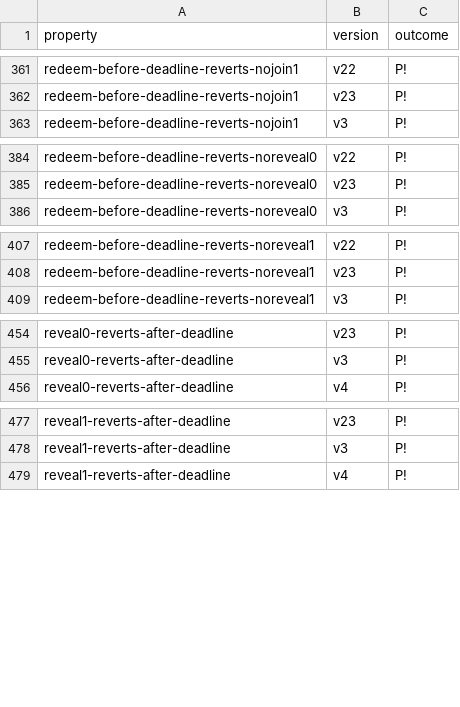
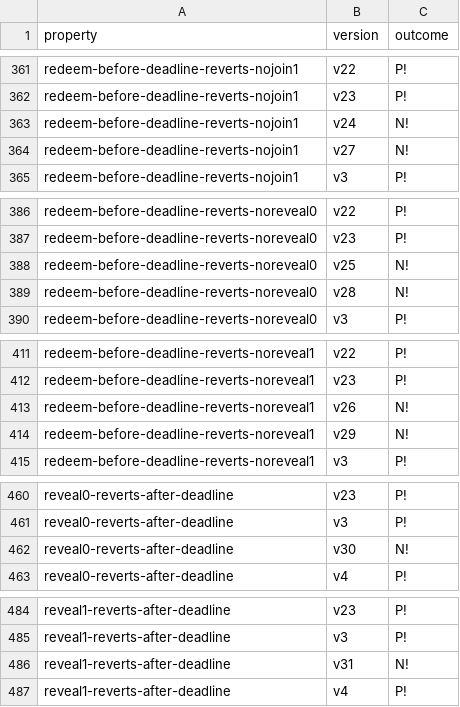
Before and after one commit to Eic17H/contracts-verification-benchmark, a CSV file: contracts/lottery/solcmc-eld.csv, drawn as a sheet; only a part is shown, gaps mark what is left out; the diff covers the shown part only.

```diff
--- a/contracts/lottery/solcmc-eld.csv
+++ b/contracts/lottery/solcmc-eld.csv
@@ -362,2 +362,4 @@ redeem-before-deadline-reverts-nojoin1,v22,P!
 redeem-before-deadline-reverts-nojoin1,v23,P!
+redeem-before-deadline-reverts-nojoin1,v24,N!
+redeem-before-deadline-reverts-nojoin1,v27,N!
 redeem-before-deadline-reverts-nojoin1,v3,P!
@@ -385,2 +387,4 @@ redeem-before-deadline-reverts-noreveal0,v22,P!
 redeem-before-deadline-reverts-noreveal0,v23,P!
+redeem-before-deadline-reverts-noreveal0,v25,N!
+redeem-before-deadline-reverts-noreveal0,v28,N!
 redeem-before-deadline-reverts-noreveal0,v3,P!
@@ -408,2 +412,4 @@ redeem-before-deadline-reverts-noreveal1,v22,P!
 redeem-before-deadline-reverts-noreveal1,v23,P!
+redeem-before-deadline-reverts-noreveal1,v26,N!
+redeem-before-deadline-reverts-noreveal1,v29,N!
 redeem-before-deadline-reverts-noreveal1,v3,P!
@@ -455,2 +461,3 @@ reveal0-reverts-after-deadline,v23,P!
 reveal0-reverts-after-deadline,v3,P!
+reveal0-reverts-after-deadline,v30,N!
 reveal0-reverts-after-deadline,v4,P!
@@ -478,2 +485,3 @@ reveal1-reverts-after-deadline,v23,P!
 reveal1-reverts-after-deadline,v3,P!
+reveal1-reverts-after-deadline,v31,N!
 reveal1-reverts-after-deadline,v4,P!
```
Also changed, not shown: 3 added rows elsewhere in this file, contracts/lottery/certora.csv, contracts/lottery/certora/out.csv, 5 other files.
